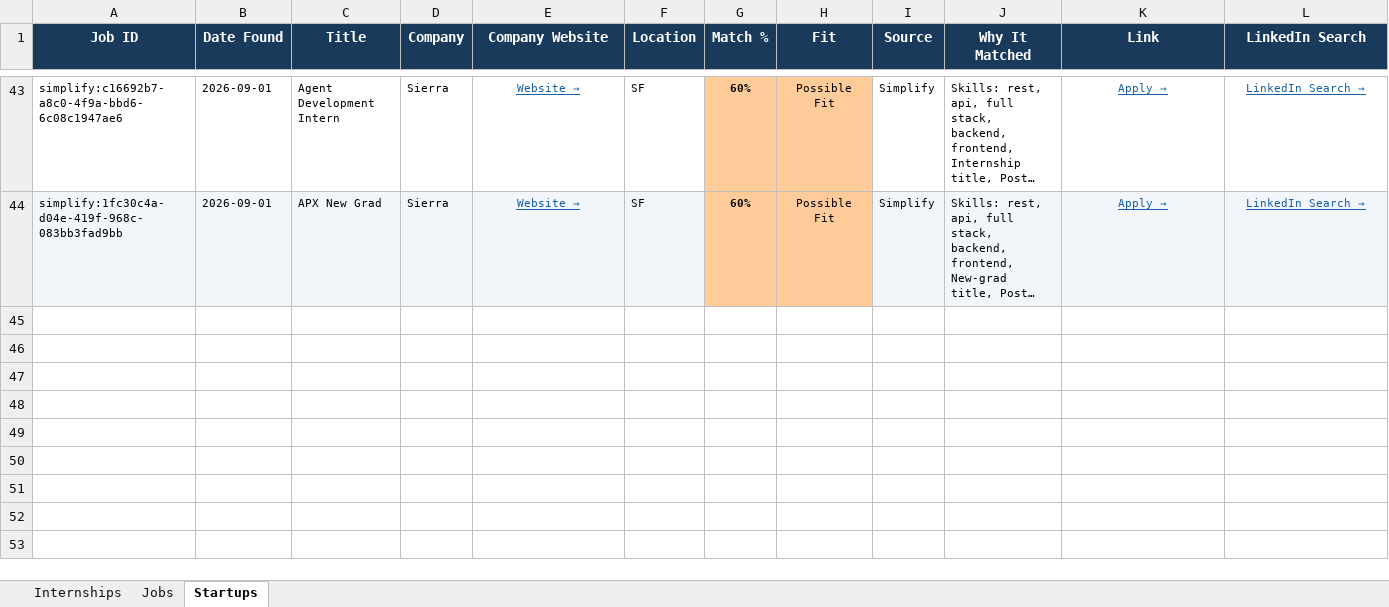
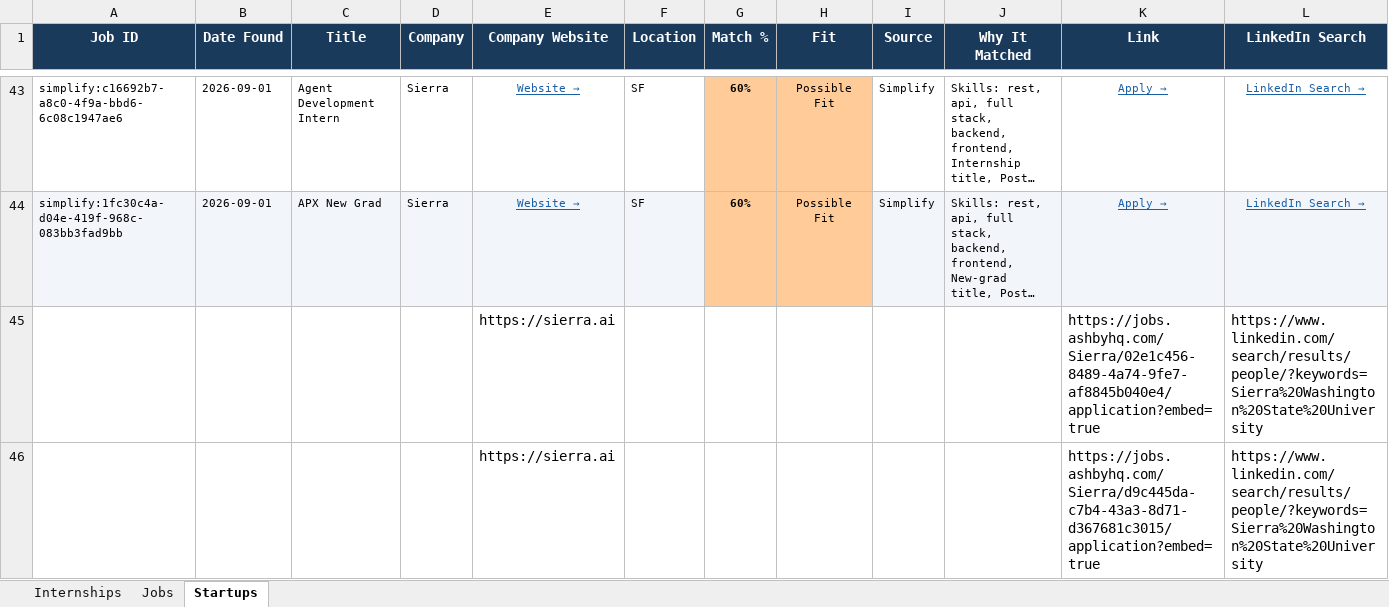
Before and after one commit to gvignesh286/26Jobs, an Excel workbook: jobs.xlsx, sheet Startups, drawn as a sheet; only a part is shown, gaps mark what is left out; long unchanged cells end in …; values as stored, in another font and other column widths than the file's, no borders; rows hold the shown columns only; the diff covers the shown part only; the diff names each change by its address in the sheet, - before the commit and + after, or states it on an @@ line.

```diff
--- a/jobs.xlsx (sheet Startups)
+++ b/jobs.xlsx (sheet Startups)
+row 45:  |  |  |  | https://sierra.ai |  |  |  |  |  | https://jobs.ashbyhq.com/Sierra/02e1c456-8489-4a74-9fe7-af8845b040e4/application?embed=true | https://www.linkedin.com/search/results/people/?keywords=Sierra%20Washington%20State%20University
+row 46:  |  |  |  | https://sierra.ai |  |  |  |  |  | https://jobs.ashbyhq.com/Sierra/d9c445da-c7b4-43a3-8d71-d367681c3015/application?embed=true | https://www.linkedin.com/search/results/people/?keywords=Sierra%20Washington%20State%20University
```
Also changed, not shown: 1 added row elsewhere in this sheet, sheet Internships, sheet Jobs.
